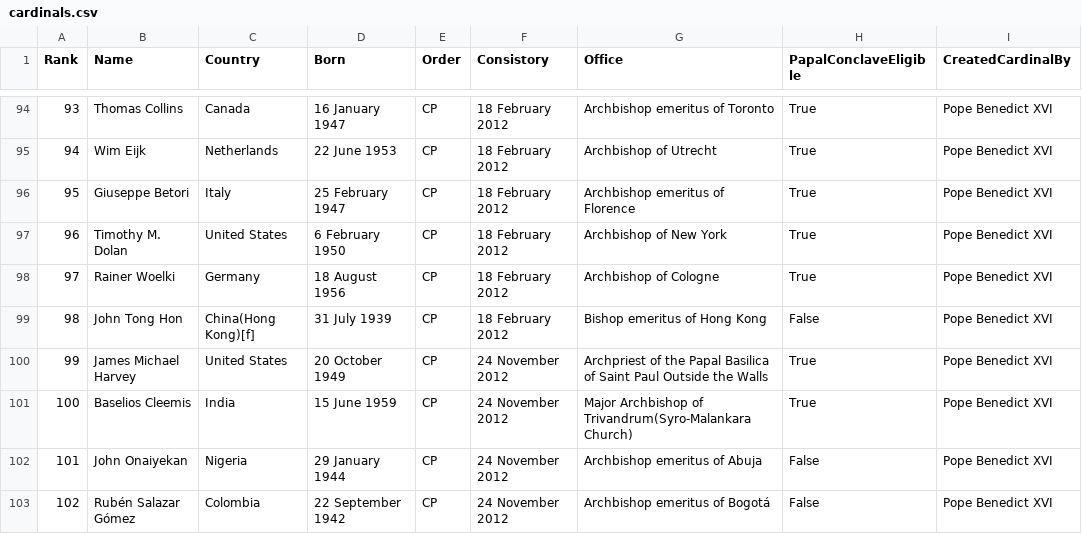
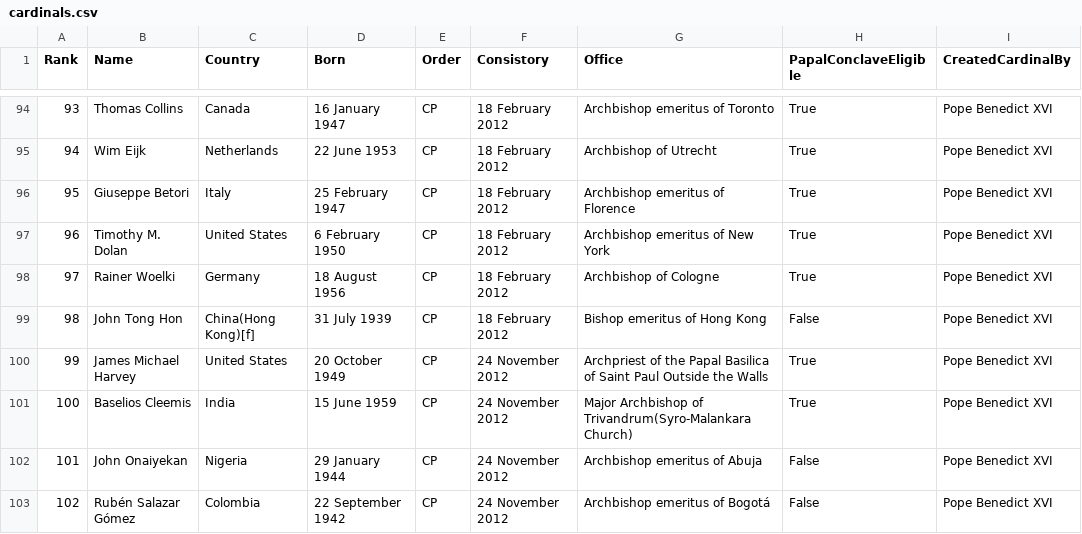
Before and after one commit to ChrisVo/cardinals, a CSV file: cardinals.csv, drawn as a sheet; only a part is shown, gaps mark what is left out.

```diff
--- a/cardinals.csv
+++ b/cardinals.csv
@@ -96,3 +96,3 @@ Rank,Name,Country,Born,Order,Consistory,Office,PapalConclaveEligible,CreatedCard
 95,Giuseppe Betori,Italy,25 February 1947,CP,18 February 2012,Archbishop emeritus of Florence,True,Pope Benedict XVI
-96,Timothy M. Dolan,United States,6 February 1950,CP,18 February 2012,Archbishop of New York,True,Pope Benedict XVI
+96,Timothy M. Dolan,United States,6 February 1950,CP,18 February 2012,Archbishop emeritus of New York,True,Pope Benedict XVI
 97,Rainer Woelki,Germany,18 August 1956,CP,18 February 2012,Archbishop of Cologne,True,Pope Benedict XVI
```
Also changed, not shown: 4 other files.
